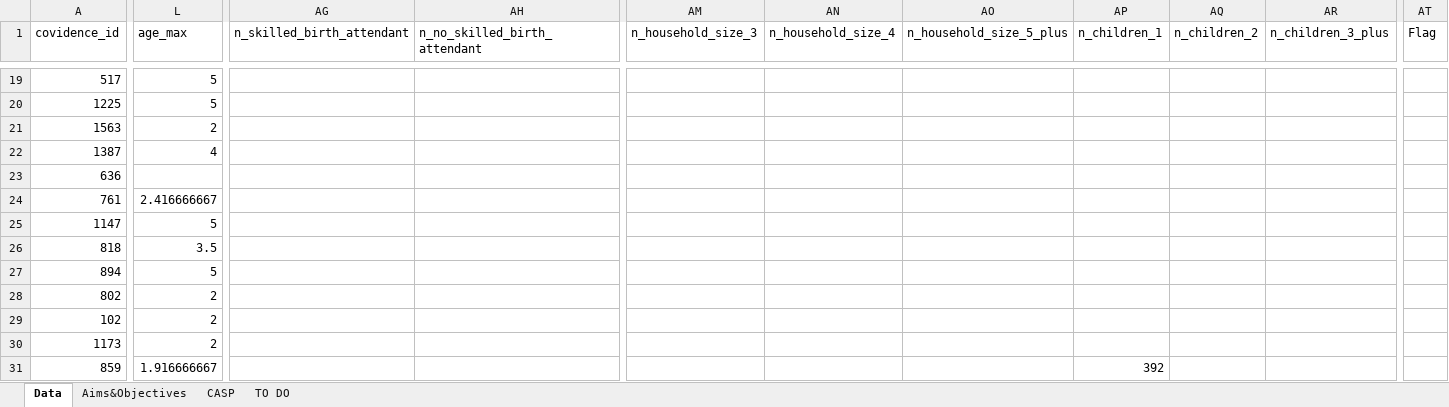
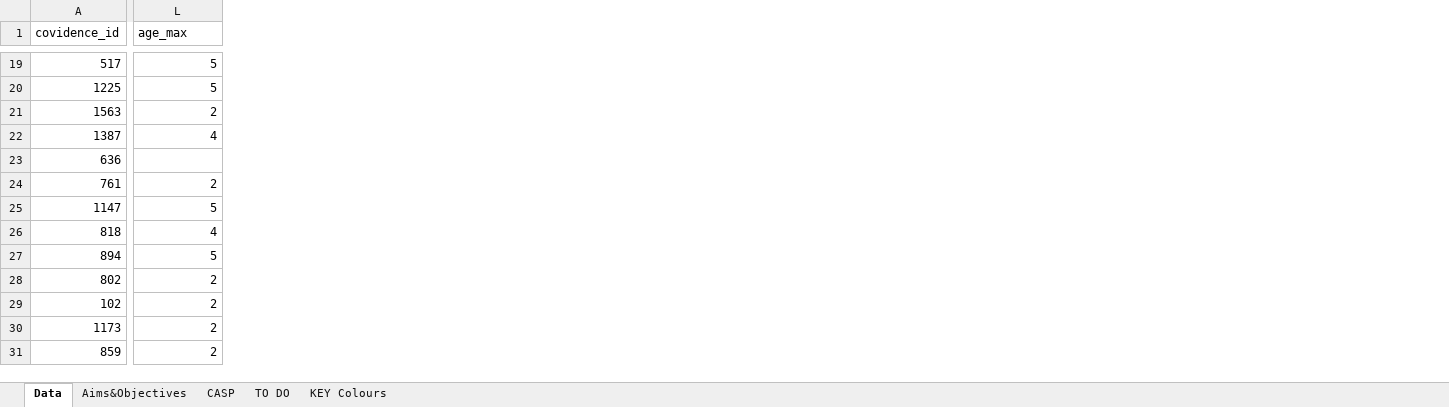
Before and after one commit to mrc-ide/vaccinequity_litreview, an Excel workbook: data/Data extraction vaccine equity.xlsx, sheet Data, drawn as a sheet; only a part is shown, gaps mark what is left out; values as stored, in another font and other column widths than the file's, no cell formats; charts and pictures and conditional formats not drawn; removed rows and columns are numbered as before the commit, all else as after; the diff covers the shown part only; the diff names each change by its address in the sheet, - before the commit and + after, or states it on an @@ line.

Commit message:
updating data and adding QA TBC

```diff
--- a/data/Data extraction vaccine equity.xlsx (sheet Data)
+++ b/data/Data extraction vaccine equity.xlsx (sheet Data)
+sheet tab: KEY Colours
-column AG (n_skilled_birth_attendant), empty
-column AH (n_no_skilled_birth_attendant), empty
-column AM (n_household_size_3), empty
-column AN (n_household_size_4), empty
-column AO (n_household_size_5_plus), empty
-column AP (n_children_1), row 31: 392
-column AQ (n_children_2), empty
-column AR (n_children_3_plus), empty
-column AT (Flag), empty
-L24 (age_max): 2.416666667
+L24 (age_max): 2
-L26 (age_max): 3.5
+L26 (age_max): 4
-L31 (age_max): 1.916666667
+L31 (age_max): 2
```
Also changed, not shown: 11 added rows, 8 removed rows and 230 edited cells elsewhere in this sheet, sheet TO DO, sheet Aims&Objectives, sheet CASP, cell formats, formulas that keep their value, charts or pictures, 3 other files.
